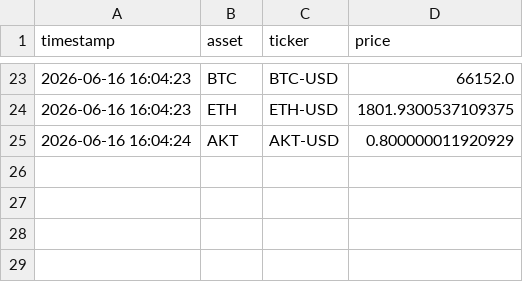
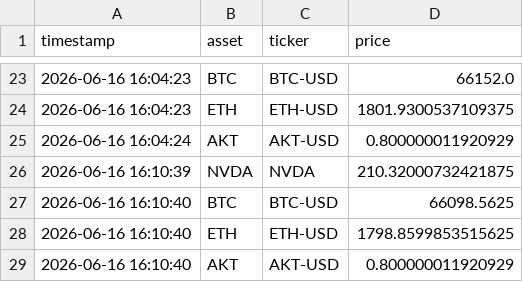
Before and after one commit to Jose3838/AI-RPCT, a CSV file: data/market_data.csv, drawn as a sheet; only a part is shown, gaps mark what is left out; the diff names each change by its address in the sheet, - before the commit and + after, or states it on an @@ line.

```diff
--- a/data/market_data.csv
+++ b/data/market_data.csv
+row 26: 2026-06-16 16:10:39 | NVDA | NVDA | 210.32000732421875
+row 27: 2026-06-16 16:10:40 | BTC | BTC-USD | 66098.5625
+row 28: 2026-06-16 16:10:40 | ETH | ETH-USD | 1798.8599853515625
+row 29: 2026-06-16 16:10:40 | AKT | AKT-USD | 0.800000011920929
```
Also changed, not shown: data/gpu_data.csv, data/rpct_scores.csv, 3 other files.
